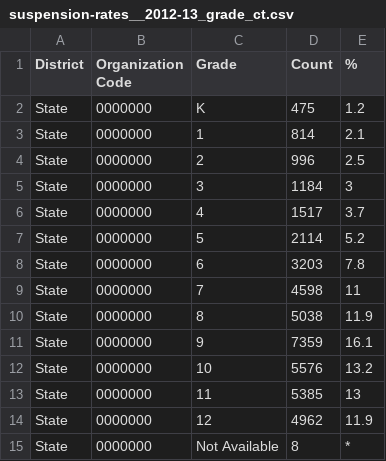
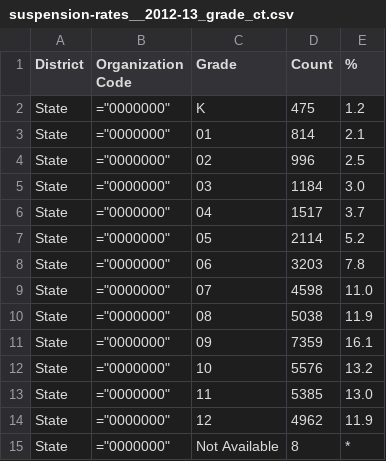
Before and after one commit to CT-Data-Collaborative/suspension-rates-by-grade, a CSV file: raw/suspension-rates__2012-13_grade_ct.csv, drawn as a sheet; removed rows and columns are numbered as before the commit, all else as after; the diff names each change by its address in the sheet, - before the commit and + after, or states it on an @@ line.

```diff
--- a/raw/suspension-rates__2012-13_grade_ct.csv
+++ b/raw/suspension-rates__2012-13_grade_ct.csv
-B2:B4 (Organization Code): 0000000
+B2:B4 (Organization Code): ="0000000"
-C3 (Grade): 1
+C3 (Grade): 01
-C4 (Grade): 2
+C4 (Grade): 02
-row 5: State | 0000000 | 3 | 1184 | 3
+row 5: State | ="0000000" | 03 | 1184 | 3.0
-B6:B8 (Organization Code): 0000000
+B6:B8 (Organization Code): ="0000000"
-C6 (Grade): 4
+C6 (Grade): 04
-C7 (Grade): 5
+C7 (Grade): 05
-C8 (Grade): 6
+C8 (Grade): 06
-row 9: State | 0000000 | 7 | 4598 | 11
+row 9: State | ="0000000" | 07 | 4598 | 11.0
-B10:B15 (Organization Code): 0000000
+B10:B15 (Organization Code): ="0000000"
-C10 (Grade): 8
+C10 (Grade): 08
-C11 (Grade): 9
+C11 (Grade): 09
-E13 (%): 13
+E13 (%): 13.0
```
Also changed, not shown: raw/suspension-rates__2009-10_grade_ct.csv, raw/suspension-rates__2010-11_grade_ct.csv, 18 other files.
